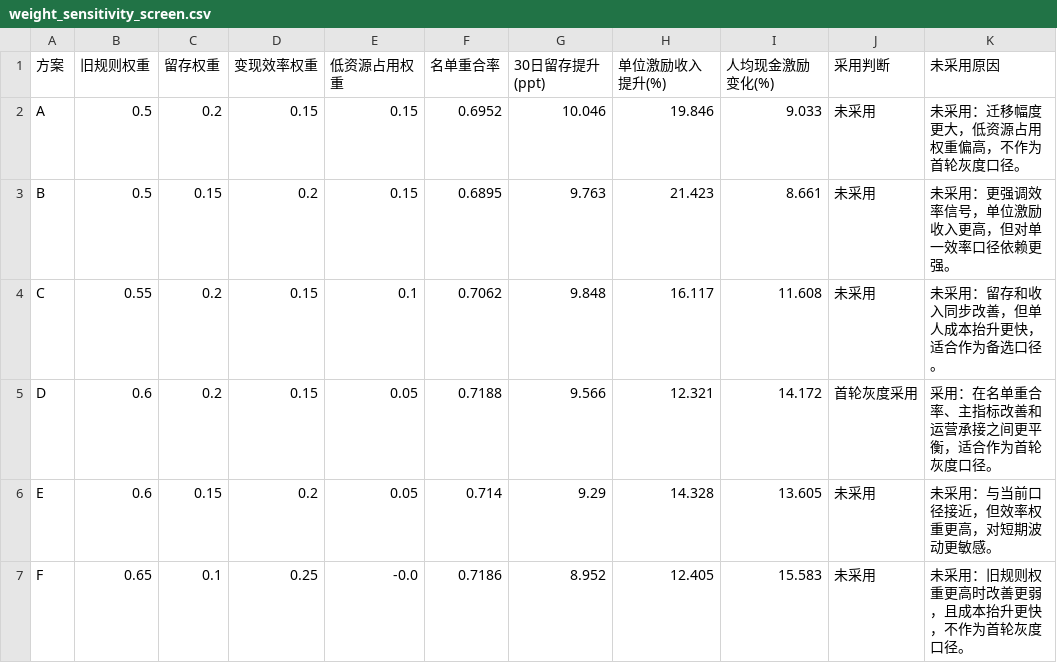
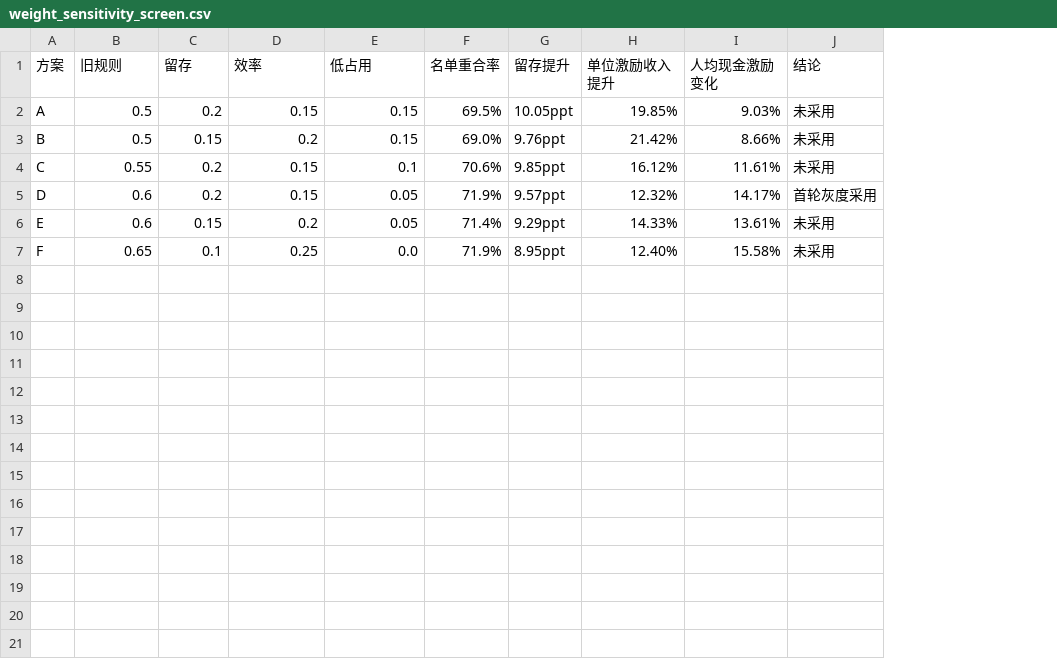
Before and after one commit to QILU-622/creator-value-analysis, a CSV file: outputs/weight_sensitivity_screen.csv, drawn as a sheet; removed rows and columns are numbered as before the commit, all else as after; the diff names each change by its address in the sheet, - before the commit and + after, or states it on an @@ line.

```diff
--- a/outputs/weight_sensitivity_screen.csv
+++ b/outputs/weight_sensitivity_screen.csv
-column G (30日留存提升(ppt)), rows 2-7: 10.046 | 9.763 | 9.848 | 9.566 | 9.29 | 8.952
-column H (单位激励收入提升(%)), rows 2-7: 19.846 | 21.423 | 16.117 | 12.321 | 14.328 | 12.405
-column I (人均现金激励变化(%)), rows 2-7: 9.033 | 8.661 | 11.608 | 14.172 | 13.605 | 15.583
+column G (留存提升), rows 2-7: 10.05ppt | 9.76ppt | 9.85ppt | 9.57ppt | 9.29ppt | 8.95ppt
+column H (单位激励收入提升), rows 2-7: 19.85% | 21.42% | 16.12% | 12.32% | 14.33% | 12.40%
+column I (人均现金激励变化), rows 2-7: 9.03% | 8.66% | 11.61% | 14.17% | 13.61% | 15.58%
-column K (未采用原因), rows 2-7: 未采用：迁移幅度更大，低资源占用权重偏高，不作为首轮灰度口径。 | 未采用：更强调效率信号，单位激励收入更高，但对单一效率口径依赖更强。 | 未采用：留存和收入同步改善，但单人成本抬升更快，适合作为备选口径。 | 采用：在名单重合率、主指标改善和运营承接之间更平衡，适合作为首轮灰度口径。 | 未采用：与当前口径接近，但效率权重更高，对短期波动更敏感。 | 未采用：旧规则权重更高时改善更弱，且成本抬升更快，不作为首轮灰度口径。
-B1: 旧规则权重
+B1: 旧规则
-C1: 留存权重
+C1: 留存
-D1: 变现效率权重
+D1: 效率
-E1: 低资源占用权重
+E1: 低占用
-J1: 采用判断
+J1: 结论
-F2 (名单重合率): 0.6952
+F2 (名单重合率): 69.5%
-F3 (名单重合率): 0.6895
+F3 (名单重合率): 69.0%
-F4 (名单重合率): 0.7062
+F4 (名单重合率): 70.6%
-F5 (名单重合率): 0.7188
+F5 (名单重合率): 71.9%
-F6 (名单重合率): 0.714
+F6 (名单重合率): 71.4%
-E7 (低占用): -0.0
+E7 (低占用): 0.0
-F7 (名单重合率): 0.7186
+F7 (名单重合率): 71.9%
```
Also changed, not shown: outputs/decision_scorecard.csv, outputs/experiment_design_card.csv, 5 other files.
